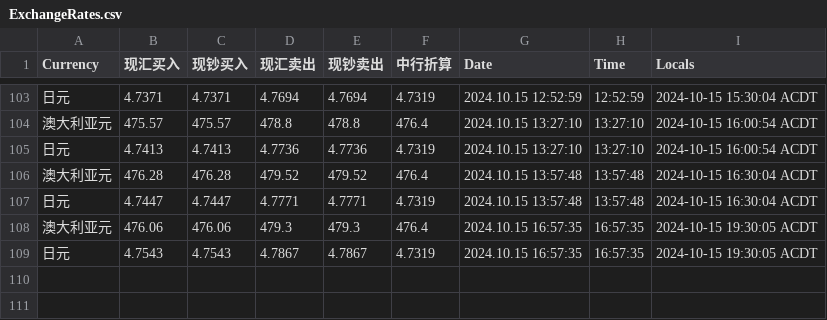
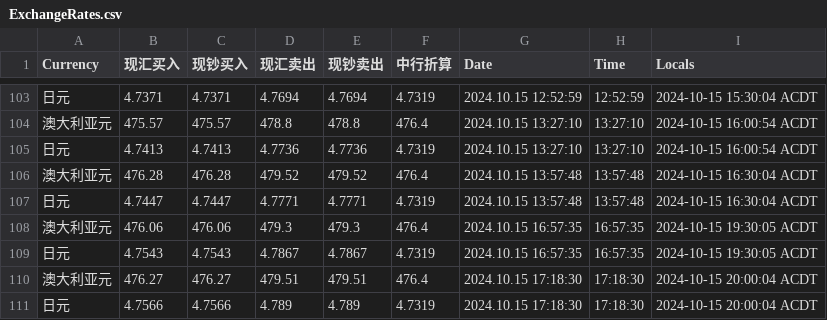
Before and after one commit to secary/exchange, a CSV file: data/ExchangeRates.csv, drawn as a sheet; only a part is shown, gaps mark what is left out; the diff names each change by its address in the sheet, - before the commit and + after, or states it on an @@ line.

Commit message:
Auto-commit on 2024-10-15 20:00:04

```diff
--- a/data/ExchangeRates.csv
+++ b/data/ExchangeRates.csv
+row 110: 澳大利亚元 | 476.27 | 476.27 | 479.51 | 479.51 | 476.4 | 2024.10.15 17:18:30 | 17:18:30 | 2024-10-15 20:00:04 ACDT
+row 111: 日元 | 4.7566 | 4.7566 | 4.789 | 4.789 | 4.7319 | 2024.10.15 17:18:30 | 17:18:30 | 2024-10-15 20:00:04 ACDT
```
